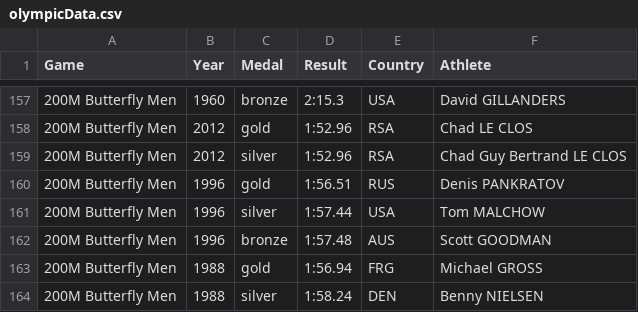
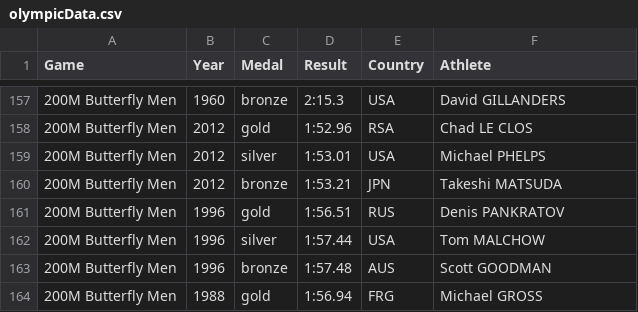
Before and after one commit to artina-m/Never-Lasting-Records, a CSV file: olympicData.csv, drawn as a sheet; only a part is shown, gaps mark what is left out; the shorter side is filled out with more unchanged rows.

```diff
--- a/olympicData.csv
+++ b/olympicData.csv
@@ -158,3 +158,4 @@ Game,Year,Medal,Result,Country,Athlete
 200M Butterfly Men,2012,gold,1:52.96,RSA,Chad LE CLOS
-200M Butterfly Men,2012,silver,1:52.96,RSA,Chad Guy Bertrand LE CLOS
+200M Butterfly Men,2012,silver,1:53.01,USA,Michael PHELPS
+200M Butterfly Men,2012,bronze,1:53.21,JPN,Takeshi MATSUDA
 200M Butterfly Men,1996,gold,1:56.51,RUS,Denis PANKRATOV
```
Also changed, not shown: 8 other files.
